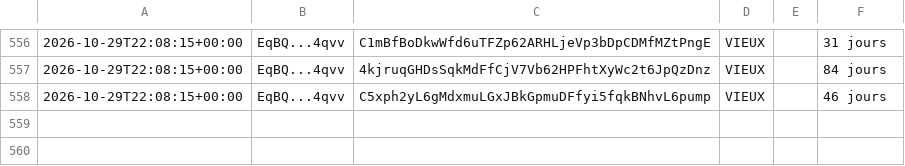
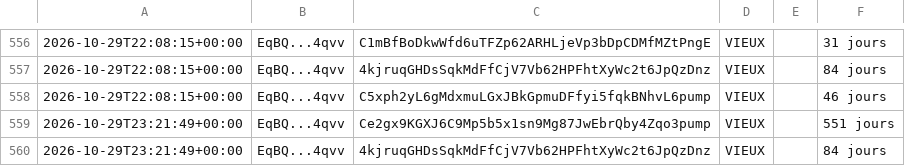
Before and after one commit to mayosama0704-crypto/alerte-trader, a CSV file: journal.csv, drawn as a sheet; only a part is shown, gaps mark what is left out; the diff names each change by its address in the sheet, - before the commit and + after, or states it on an @@ line.

```diff
--- a/journal.csv
+++ b/journal.csv
+row 559: 2026-10-29T23:21:49+00:00 | EqBQ...4qvv | Ce2gx9KGXJ6C9Mp5b5x1sn9Mg87JwEbrQby4Zqo3pump | VIEUX |  | 551 jours
+row 560: 2026-10-29T23:21:49+00:00 | EqBQ...4qvv | 4kjruqGHDsSqkMdFfCjV7Vb62HPFhtXyWc2t6JpQzDnz | VIEUX |  | 84 jours
```
Also changed, not shown: 1 other file.
